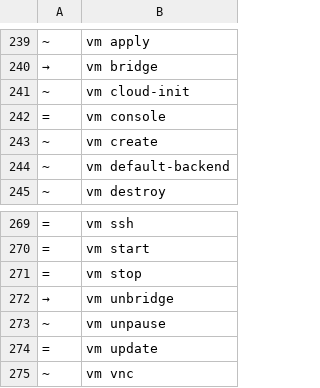
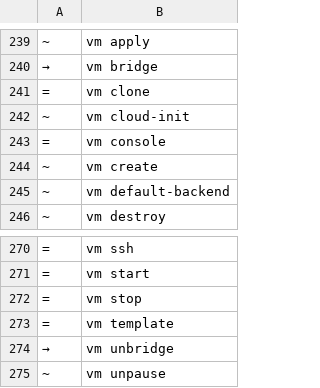
Before and after one commit to ngolacloud/delonix, a TSV file: scripts/cli_baseline.tsv, drawn as a sheet; only a part is shown, gaps mark what is left out; the shorter side is filled out with more unchanged rows; the diff names each change by its address in the sheet, - before the commit and + after, or states it on an @@ line.

Commit message:
feat(vm): vm clone e vm template para libvirt
Porque: faltava clonar uma VM para outra independente (disco, MAC e UUID
proprios) e marcar uma VM como template (base congelada que nao arranca).
`vm template` para a VM se estiver a correr (a mesma forma do POST template do
Proxmox) e `start`/`restart` recusam arrancar um template via
refuse_template_start, para nao derivar da base que cada `vm clone` reproduz.

Como validar:
- delonix vm clone <src> <novo>  -> nova VM com disco/MAC/UUID proprios
- delonix vm template <nome>     -> VM vira template; start/restart recusam
- baselines regenerados (cli_baseline.tsv, cli_exec_baseline.json,
  folhas_baseline.json, capability-matrix.md) acompanham o binario

```diff
--- a/scripts/cli_baseline.tsv
+++ b/scripts/cli_baseline.tsv
+row 241: = | vm clone
+row 273: = | vm template
```
Also changed, not shown: docs/testing/folhas.tsv, 15 other files.
